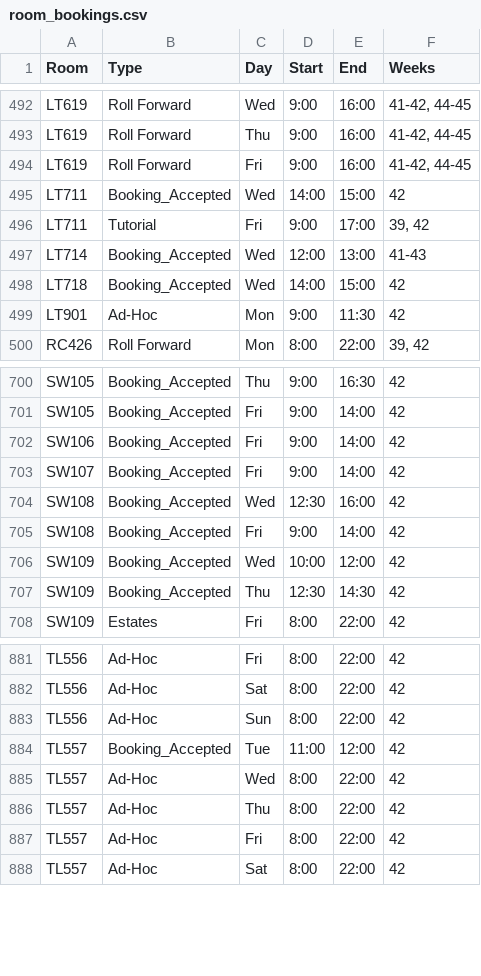
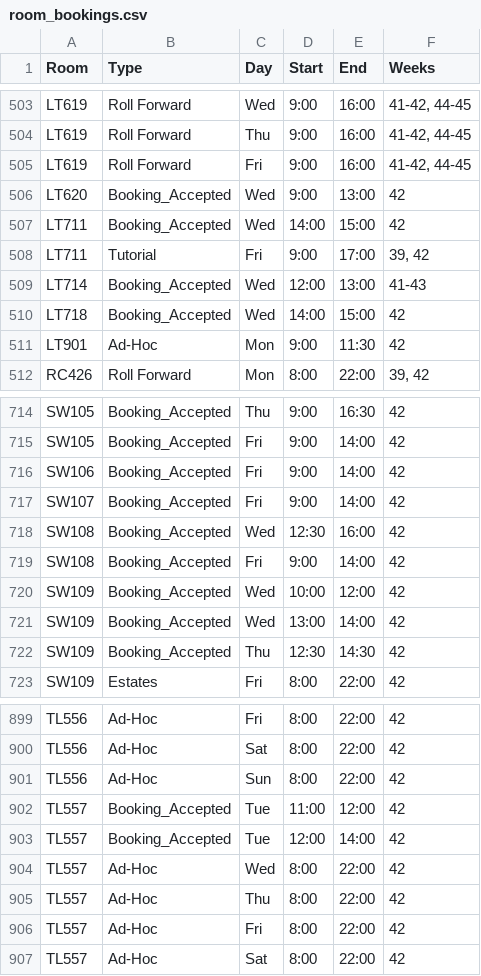
Before and after one commit to JonahMcN/StrathRooms.github.io, a CSV file: data/room_bookings.csv, drawn as a sheet; only a part is shown, gaps mark what is left out; the diff covers the shown part only; the diff names each change by its address in the sheet, - before the commit and + after, or states it on an @@ line.

```diff
--- a/data/room_bookings.csv
+++ b/data/room_bookings.csv
+row 506: LT620 | Booking_Accepted | Wed | 9:00 | 13:00 | 42
+row 721: SW109 | Booking_Accepted | Wed | 13:00 | 14:00 | 42
+row 903: TL557 | Booking_Accepted | Tue | 12:00 | 14:00 | 42
```
Also changed, not shown: 18 added rows elsewhere in this file, data/empty_bookings.csv.
